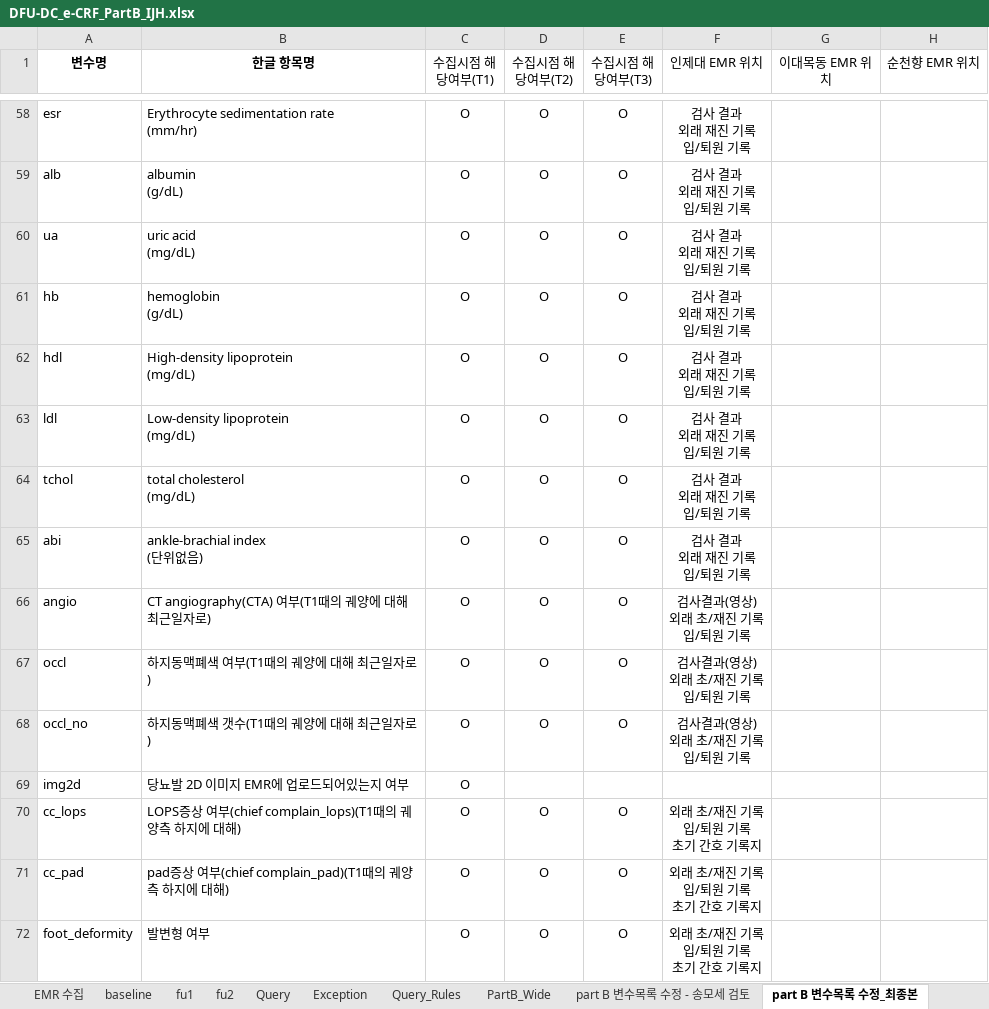
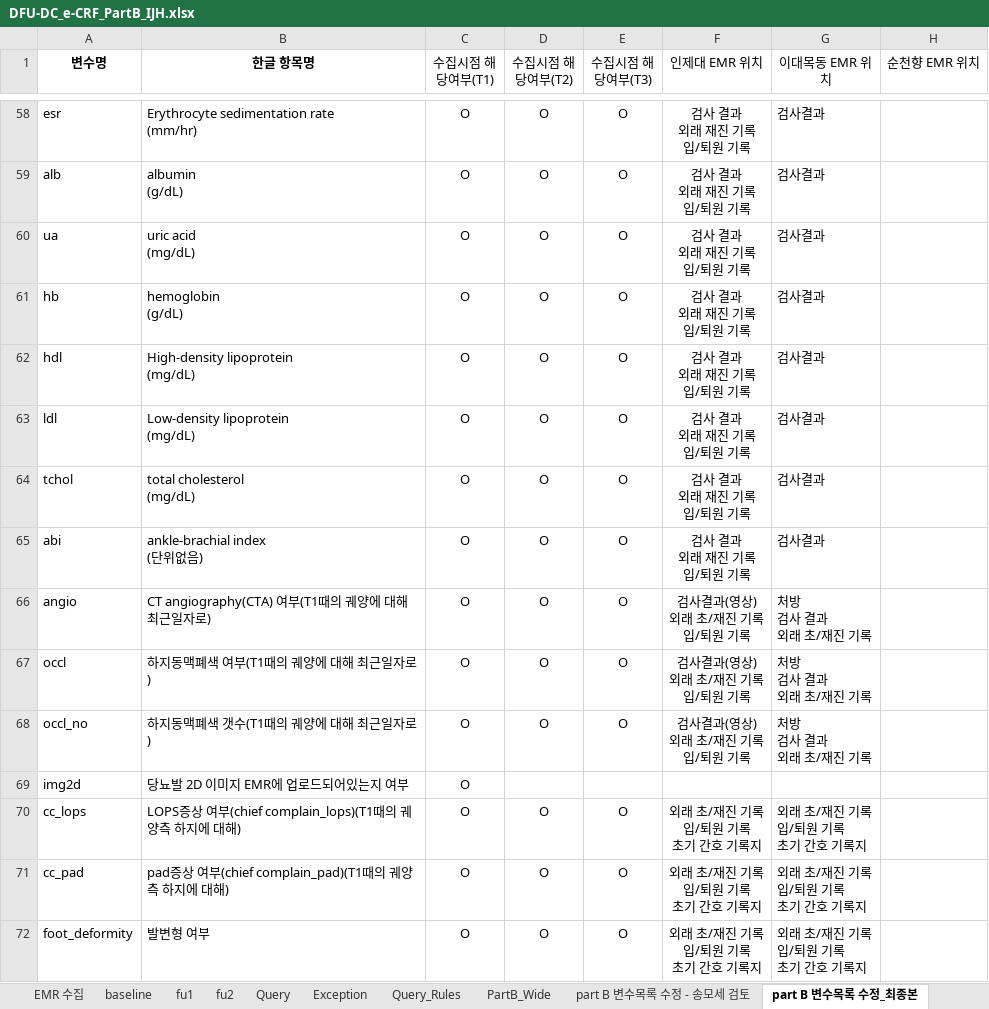
Before and after one commit to shin482/clinical-data-capture, an Excel workbook: DFU-DC_e-CRF_PartB_IJH.xlsx, sheet part B 변수목록 수정_최종본, drawn as a sheet; only a part is shown, gaps mark what is left out; values as stored, in another font and other column widths than the file's, no borders; ↵ is a line break in a cell; the diff covers the shown part only; the diff names each change by its address in the sheet, - before the commit and + after, or states it on an @@ line.

```diff
--- a/DFU-DC_e-CRF_PartB_IJH.xlsx (sheet part B 변수목록 수정_최종본)
+++ b/DFU-DC_e-CRF_PartB_IJH.xlsx (sheet part B 변수목록 수정_최종본)
-G58:G65 (이대목동 EMR 위치): (empty)
+G58:G65 (이대목동 EMR 위치): 검사결과
-G66:G68 (이대목동 EMR 위치): (empty)
+G66:G68 (이대목동 EMR 위치): 처방 ↵ 검사 결과 ↵ 외래 초/재진 기록
-G70:G72 (이대목동 EMR 위치): (empty)
+G70:G72 (이대목동 EMR 위치): 외래 초/재진 기록 ↵ 입/퇴원 기록 ↵ 초기 간호 기록지
```
Also changed, not shown: 55 edited cells elsewhere in this sheet, 2 other files.
